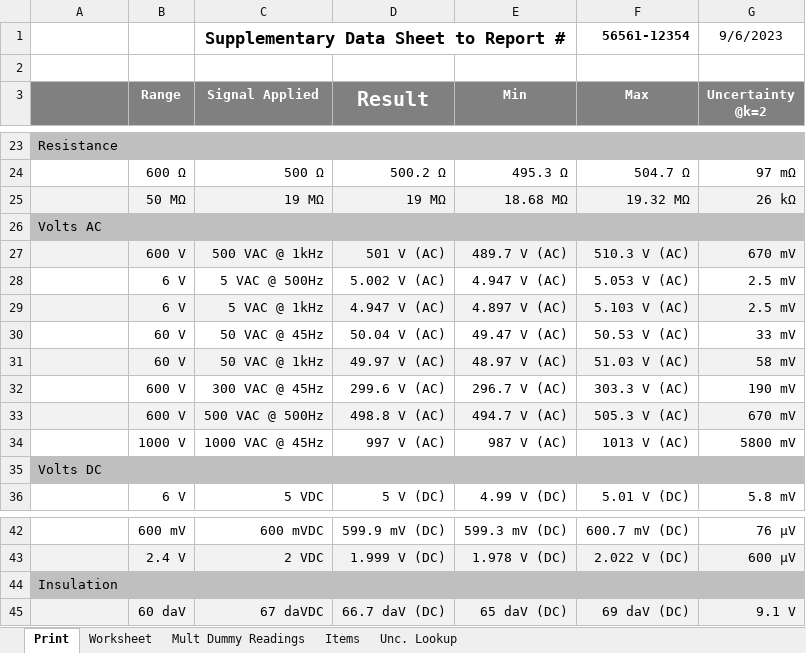
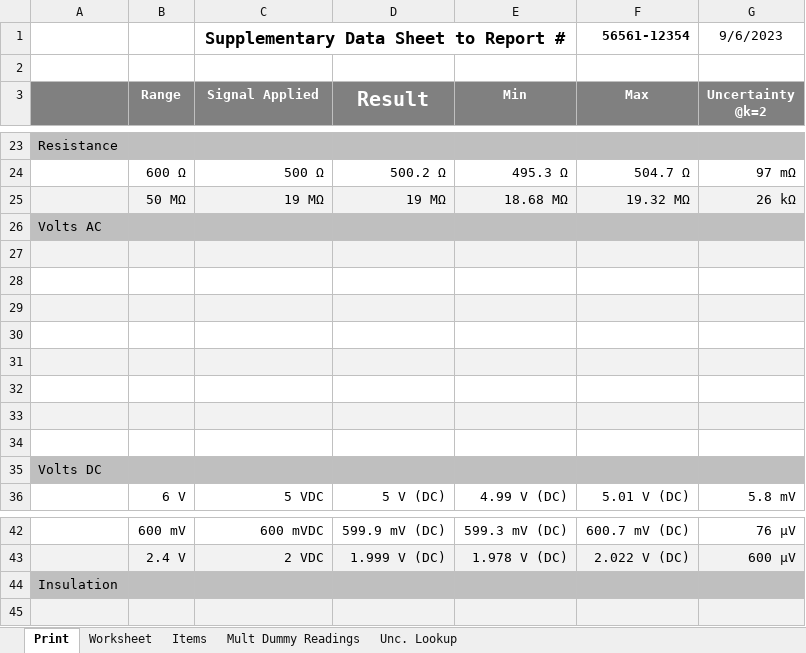
Before and after one commit to Johnson-Gage-Inspection-Inc/xl-Electrical-Workbook, an Excel workbook: Electrical Workbook.xlsm, sheet Print, drawn as a sheet; only a part is shown, gaps mark what is left out; values as stored, in another font and other column widths than the file's, no borders; removed rows and columns are numbered as before the commit, all else as after; the diff names each change by its address in the sheet, - before the commit and + after, or states it on an @@ line.

```diff
--- a/Electrical Workbook.xlsm (sheet Print)
+++ b/Electrical Workbook.xlsm (sheet Print)
@@ sheet tab order changed: Print | Worksheet | Items | Mult Dummy Readings | Unc. Lookup @@
+row 27: 94988977
+row 28: 427068135
+row 29: -79395897
+row 30: -88135951
+row 31: -396379885
-A32:G32 fill: #F2F2F2
+A32:G32 fill: none
-B32 (Range): 600 V
+B32 (Range): (empty)
-C32 (Signal Applied): 500 VAC @ 1kHz
+C32 (Signal Applied): (empty)
-D32 (Result): 501 V (AC)
+D32 (Result): (empty)
-E32 (Min): 489.7 V (AC)
+E32 (Min): (empty)
-F32 (Max): 510.3 V (AC)
+F32 (Max): (empty)
-G32 (Uncertainty @k=2): 670 mV
+G32 (Uncertainty @k=2): (empty)
-row 28: 496692070 | 6 V | 5 VAC @ 500Hz | 5.002 V (AC) | 4.947 V (AC) | 5.053 V (AC) | 2.5 mV
-row 29: 236682244 | 6 V | 5 VAC @ 1kHz | 4.947 V (AC) | 4.897 V (AC) | 5.103 V (AC) | 2.5 mV
-row 30: 262234357 | 60 V | 50 VAC @ 45Hz | 50.04 V (AC) | 49.47 V (AC) | 50.53 V (AC) | 33 mV
-row 31: -172668313 | 60 V | 50 VAC @ 1kHz | 49.97 V (AC) | 48.97 V (AC) | 51.03 V (AC) | 58 mV
-row 32: 382924314 | 600 V | 300 VAC @ 45Hz | 299.6 V (AC) | 296.7 V (AC) | 303.3 V (AC) | 190 mV
-row 33: 410868578 | 600 V | 500 VAC @ 500Hz | 498.8 V (AC) | 494.7 V (AC) | 505.3 V (AC) | 670 mV
-row 34: -417944664 | 1000 V | 1000 VAC @ 45Hz | 997 V (AC) | 987 V (AC) | 1013 V (AC) | 5800 mV
+row 33: 351166055
+row 34: -156211742
-row 45: -308899653 | 60 daV | 67 daVDC | 66.7 daV (DC) | 65 daV (DC) | 69 daV (DC) | 9.1 V
+row 45: 32522917
```
Also changed, not shown: sheet Unc. Lookup, sheet Mult Dummy Readings, sheet Worksheet.
